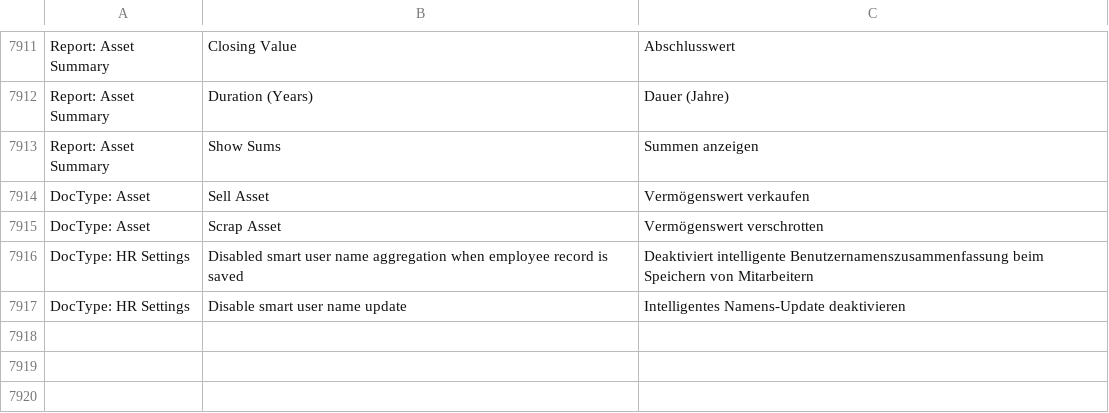
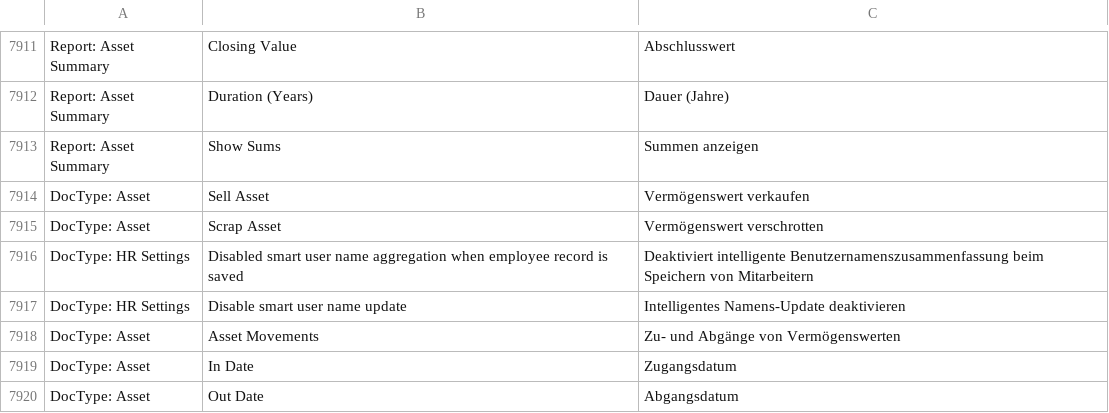
Before and after one commit to libracore/erpnext, a CSV file: erpnext/translations/de.csv, drawn as a sheet; only a part is shown, gaps mark what is left out.

Commit message:
new asset movements report

```diff
--- a/erpnext/translations/de.csv
+++ b/erpnext/translations/de.csv
@@ -8076 +8076,4 @@ DocType: HR Settings,Disabled smart user name aggregation when employee record i
 DocType: HR Settings,Disable smart user name update,Intelligentes Namens-Update deaktivieren
+DocType: Asset,Asset Movements,Zu- und Abgänge von Vermögenswerten
+DocType: Asset,In Date,Zugangsdatum
+DocType: Asset,Out Date,Abgangsdatum
```
Also changed, not shown: 4 other files.
